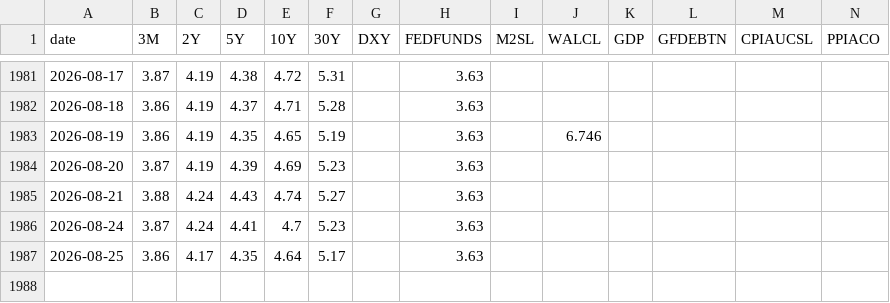
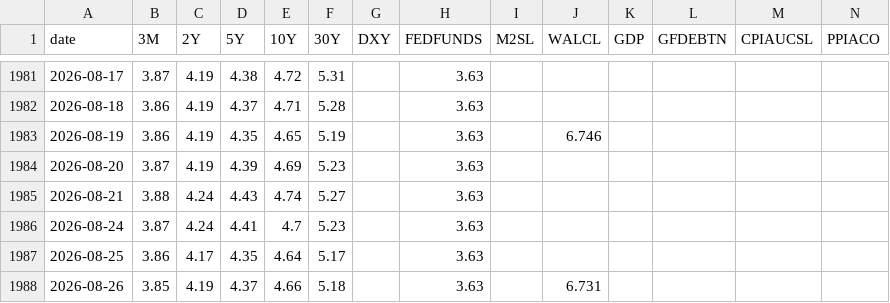
Before and after one commit to saikat-pundit/Josophy, a CSV file: data/yield_history.csv, drawn as a sheet; only a part is shown, gaps mark what is left out; rows hold the shown columns only; the diff names each change by its address in the sheet, - before the commit and + after, or states it on an @@ line.

```diff
--- a/data/yield_history.csv
+++ b/data/yield_history.csv
+row 1988: 2026-08-26 | 3.85 | 4.19 | 4.37 | 4.66 | 5.18 |  | 3.63 |  | 6.731
```
